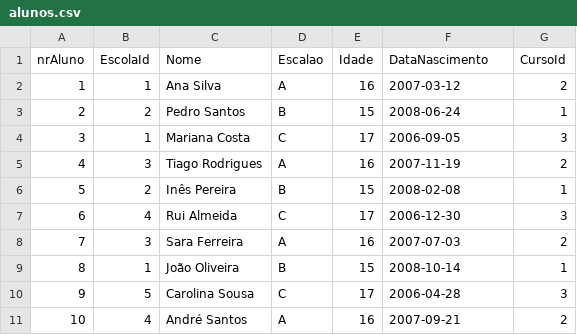
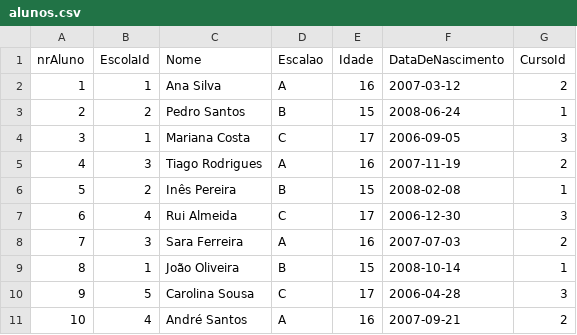
Before and after one commit to JulioJPinto/BD-Project, a CSV file: dataset/alunos.csv, drawn as a sheet.

```diff
--- a/dataset/alunos.csv
+++ b/dataset/alunos.csv
@@ -1,2 +1,2 @@
-nrAluno;EscolaId;Nome;Escalao;Idade;DataNascimento;CursoId
+nrAluno;EscolaId;Nome;Escalao;Idade;DataDeNascimento;CursoId
 1;1;Ana Silva;A;16;2007-03-12;2
```
Also changed, not shown: dataset/concelhos.csv, 3 other files.
